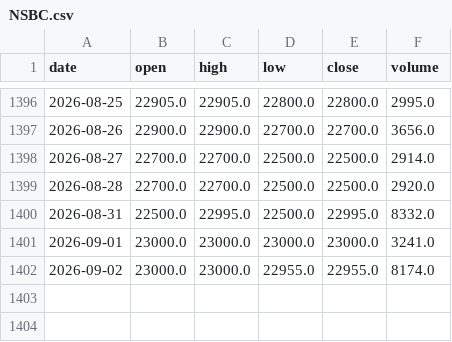
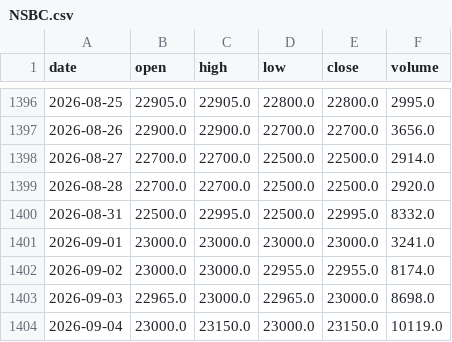
Before and after one commit to azerty007s00-oss/brvm-screener, a CSV file: data/daily/NSBC.csv, drawn as a sheet; only a part is shown, gaps mark what is left out; the diff names each change by its address in the sheet, - before the commit and + after, or states it on an @@ line.

```diff
--- a/data/daily/NSBC.csv
+++ b/data/daily/NSBC.csv
+row 1403: 2026-09-03 | 22965.0 | 23000.0 | 22965.0 | 23000.0 | 8698.0
+row 1404: 2026-09-04 | 23000.0 | 23150.0 | 23000.0 | 23150.0 | 10119.0
```
Also changed, not shown: data/daily/BOAB.csv, data/daily/BOAC.csv, 33 other files.
